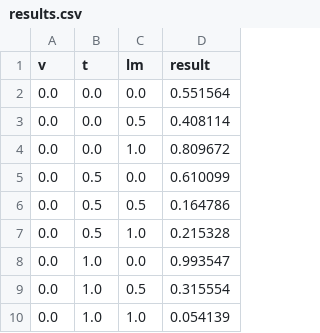
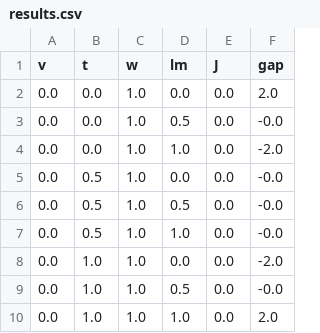
Before and after one commit to Lyidong128/X-type, a CSV file: outputs/results.csv, drawn as a sheet; only a part is shown; removed rows and columns are numbered as before the commit, all else as after; the diff names each change by its address in the sheet, - before the commit and + after, or states it on an @@ line.

```diff
--- a/outputs/results.csv
+++ b/outputs/results.csv
+column C (w), rows 2-10: all 1.0
-column D (result), rows 2-10: 0.551564 | 0.408114 | 0.809672 | 0.610099 | 0.164786 | 0.215328 | 0.993547 | 0.315554 | 0.054139
+column E (J), rows 2-10: all 0.0
+column F (gap), rows 2-10: 2.0 | -0.0 | -2.0 | -0.0 | -0.0 | -0.0 | -2.0 | -0.0 | 2.0
```
Also changed, not shown: 1 other file.
